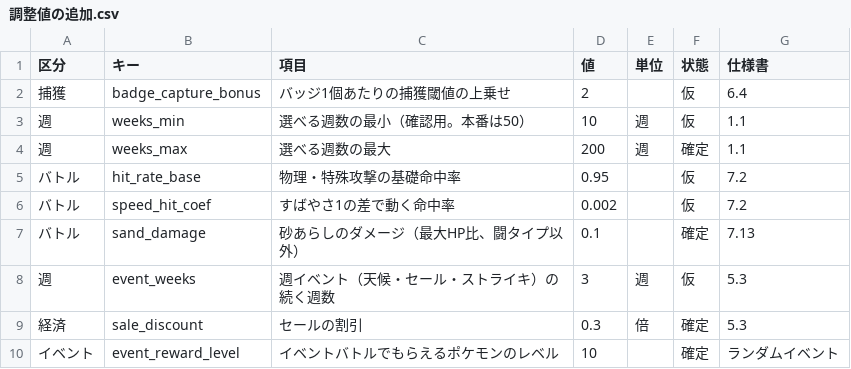
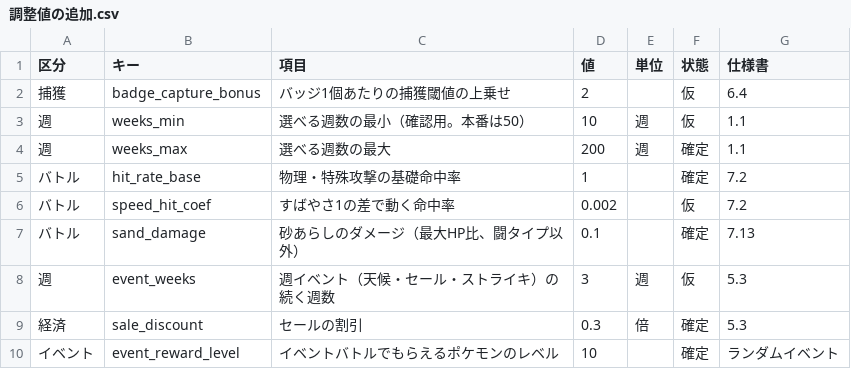
Before and after one commit to taro2368san-cyber/MYGAME, a CSV file: Assets/StreamingAssets/GameData/調整値の追加.csv, drawn as a sheet; only a part is shown.

```diff
--- a/Assets/StreamingAssets/GameData/調整値の追加.csv
+++ b/Assets/StreamingAssets/GameData/調整値の追加.csv
@@ -4,3 +4,3 @@
 週,weeks_max,選べる週数の最大,200,週,確定,1.1
-バトル,hit_rate_base,物理・特殊攻撃の基礎命中率,0.95,,仮,7.2
+バトル,hit_rate_base,物理・特殊攻撃の基礎命中率,1,,確定,7.2
 バトル,speed_hit_coef,すばやさ1の差で動く命中率,0.002,,仮,7.2
```
Also changed, not shown: 設計メモ/調整値の追加.csv.
